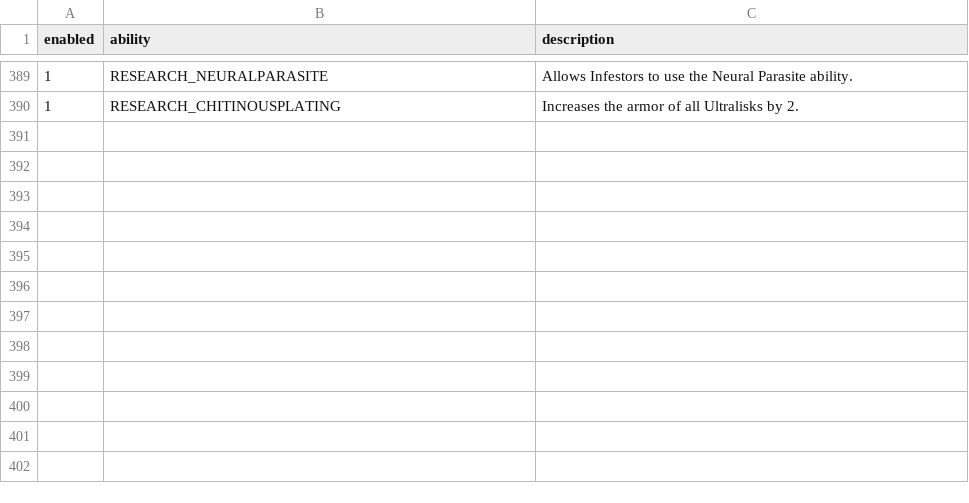
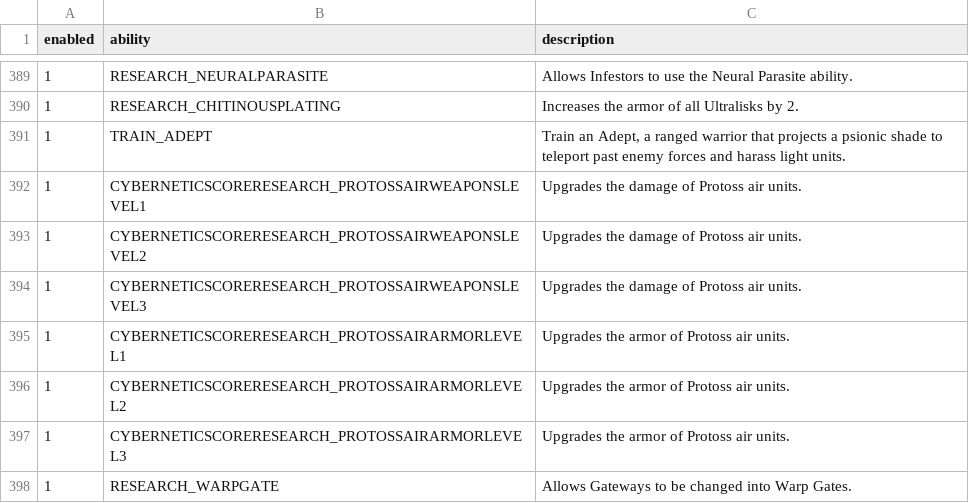
Before and after one commit to yorhaha/SunTzu, a CSV file: knowledge/TerranAbility.csv, drawn as a sheet; only a part is shown, gaps mark what is left out.

Commit message:
Update Ability

```diff
--- a/knowledge/TerranAbility.csv
+++ b/knowledge/TerranAbility.csv
@@ -390 +390,9 @@ enabled,ability,description
 1,RESEARCH_CHITINOUSPLATING,"Increases the armor of all Ultralisks by 2."
+1,TRAIN_ADEPT,"Train an Adept, a ranged warrior that projects a psionic shade to teleport past enemy forces and harass light units."
+1,CYBERNETICSCORERESEARCH_PROTOSSAIRWEAPONSLEVEL1,"Upgrades the damage of Protoss air units."
+1,CYBERNETICSCORERESEARCH_PROTOSSAIRWEAPONSLEVEL2,"Upgrades the damage of Protoss air units."
+1,CYBERNETICSCORERESEARCH_PROTOSSAIRWEAPONSLEVEL3,"Upgrades the damage of Protoss air units."
+1,CYBERNETICSCORERESEARCH_PROTOSSAIRARMORLEVEL1,"Upgrades the armor of Protoss air units."
+1,CYBERNETICSCORERESEARCH_PROTOSSAIRARMORLEVEL2,"Upgrades the armor of Protoss air units."
+1,CYBERNETICSCORERESEARCH_PROTOSSAIRARMORLEVEL3,"Upgrades the armor of Protoss air units."
+1,RESEARCH_WARPGATE,"Allows Gateways to be changed into Warp Gates."
```
